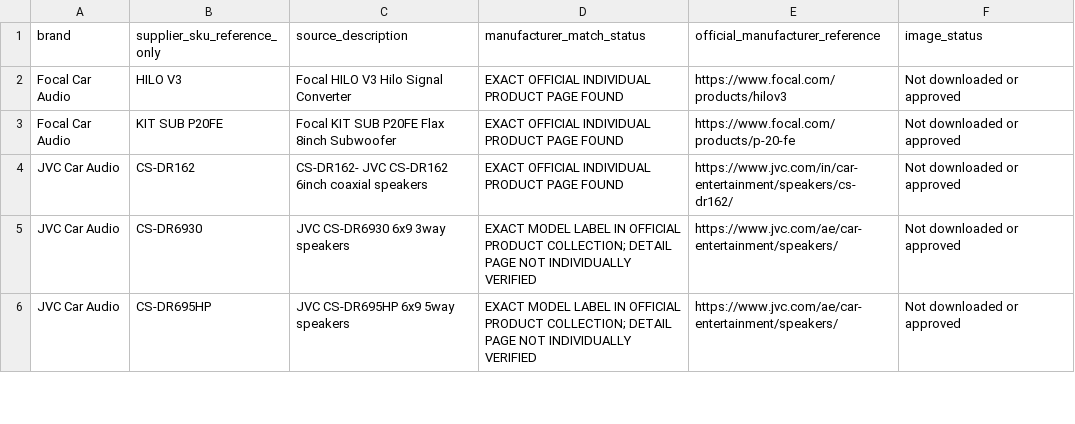
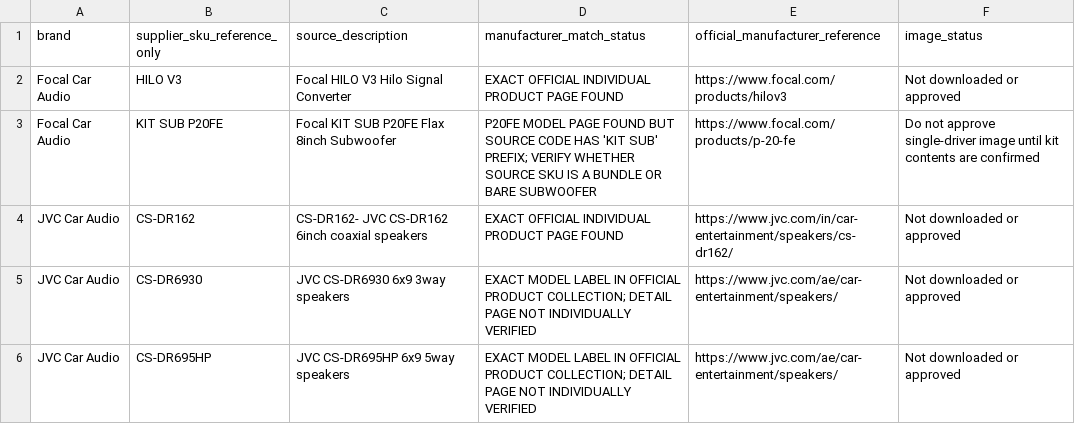
Before and after one commit to getwiredautoworx-max/get-wired-autoworx-store, a CSV file: catalogue-review/planetworld-focal-jvc-kenwood-pioneer-model-audit.csv, drawn as a sheet; only a part is shown.

Commit message:
Flag Focal P20FE kit-prefix ambiguity instead of treating as exact SKU match

```diff
--- a/catalogue-review/planetworld-focal-jvc-kenwood-pioneer-model-audit.csv
+++ b/catalogue-review/planetworld-focal-jvc-kenwood-pioneer-model-audit.csv
@@ -2,3 +2,3 @@ brand,supplier_sku_reference_only,source_description,manufacturer_match_status,o
 Focal Car Audio,HILO V3,Focal HILO V3 Hilo Signal Converter,EXACT OFFICIAL INDIVIDUAL PRODUCT PAGE FOUND,https://www.focal.com/products/hilov3,Not downloaded or approved
-Focal Car Audio,KIT SUB P20FE,Focal KIT SUB P20FE Flax 8inch Subwoofer,EXACT OFFICIAL INDIVIDUAL PRODUCT PAGE FOUND,https://www.focal.com/products/p-20-fe,Not downloaded or approved
+Focal Car Audio,KIT SUB P20FE,Focal KIT SUB P20FE Flax 8inch Subwoofer,P20FE MODEL PAGE FOUND BUT SOURCE CODE HAS 'KIT SUB' PREFIX; VERIFY WHETHER SOURCE SKU IS A BUNDLE OR BARE SUBWOOFER,https://www.focal.com/products/p-20-fe,Do not approve single-driver image until kit contents are confirmed
 JVC Car Audio,CS-DR162,CS-DR162- JVC CS-DR162 6inch coaxial speakers,EXACT OFFICIAL INDIVIDUAL PRODUCT PAGE FOUND,https://www.jvc.com/in/car-entertainment/speakers/cs-dr162/,Not downloaded or approved
```
